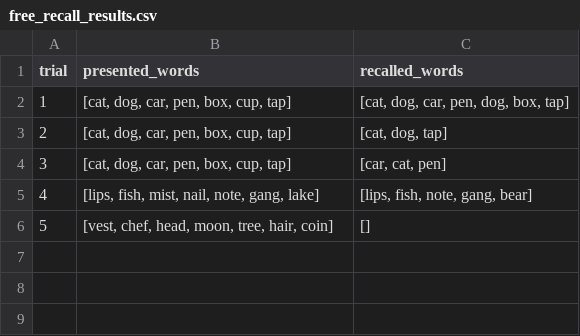
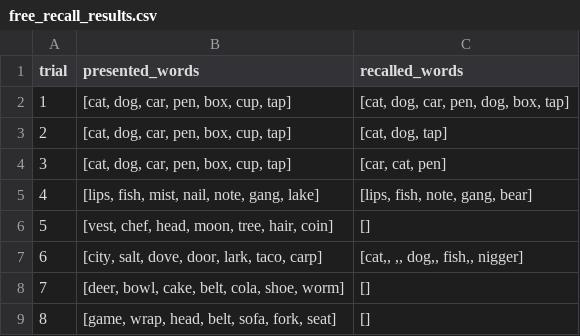
Before and after one commit to OliverJessen/AI-HC-Project1, a CSV file: recall_experiment/data/free_recall_results.csv, drawn as a sheet.

```diff
--- a/recall_experiment/data/free_recall_results.csv
+++ b/recall_experiment/data/free_recall_results.csv
@@ -6 +6,4 @@ trial, presented_words, recalled_words
 5,"[vest, chef, head, moon, tree, hair, coin]",[]
+6,"[city, salt, dove, door, lark, taco, carp]","[cat,, ,, dog,, fish,, nigger]"
+7,"[deer, bowl, cake, belt, cola, shoe, worm]",[]
+8,"[game, wrap, head, belt, sofa, fork, seat]",[]
```
Also changed, not shown: 1 other file.
